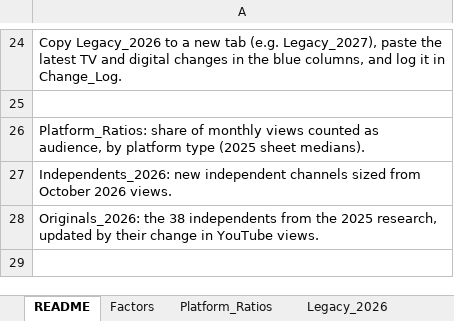
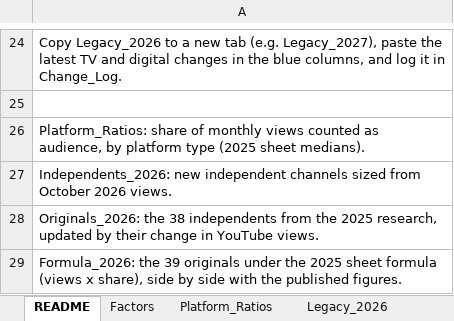
Before and after one commit to vibol-zulu/zululens-timeline, an Excel workbook: ZuluLens_UMA_Records.xlsx, sheet README, drawn as a sheet; only a part is shown, gaps mark what is left out; values as stored, in another font and other column widths than the file's, no borders; the diff names each change by its address in the sheet, - before the commit and + after, or states it on an @@ line.

```diff
--- a/ZuluLens_UMA_Records.xlsx (sheet README)
+++ b/ZuluLens_UMA_Records.xlsx (sheet README)
+row 29: Formula_2026: the 39 originals under the 2025 sheet formula (views x share), side by side with the published figures.
```
Also changed, not shown: sheet Change_Log, other sheet tabs, 2 other files.
